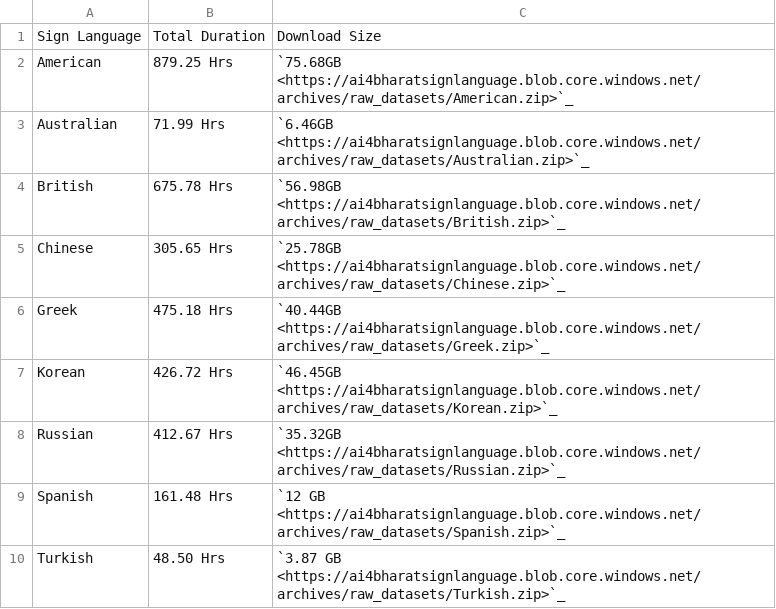
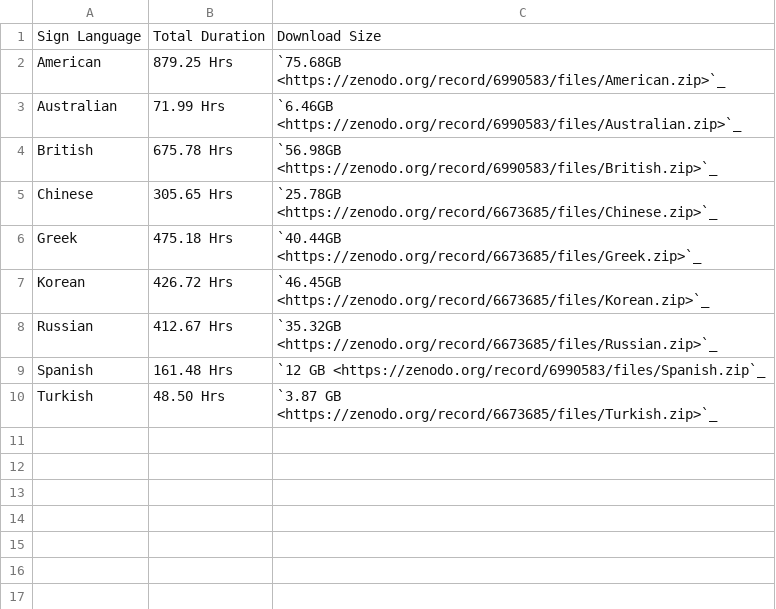
Before and after one commit to AI4Bharat/OpenHands, a CSV file: docs/_static/raw_datasets.csv, drawn as a sheet.

Commit message:
update new pretraining dataset links

```diff
--- a/docs/_static/raw_datasets.csv
+++ b/docs/_static/raw_datasets.csv
@@ -1,10 +1,10 @@
 Sign Language,Total Duration,Download Size
-American,879.25 Hrs,`75.68GB <https://ai4bharatsignlanguage.blob.core.windows.net/archives/raw_datasets/American.zip>`_
-Australian,71.99 Hrs,`6.46GB <https://ai4bharatsignlanguage.blob.core.windows.net/archives/raw_datasets/Australian.zip>`_
-British,675.78 Hrs,`56.98GB <https://ai4bharatsignlanguage.blob.core.windows.net/archives/raw_datasets/British.zip>`_
-Chinese,305.65 Hrs,`25.78GB <https://ai4bharatsignlanguage.blob.core.windows.net/archives/raw_datasets/Chinese.zip>`_
-Greek,475.18 Hrs,`40.44GB <https://ai4bharatsignlanguage.blob.core.windows.net/archives/raw_datasets/Greek.zip>`_
-Korean,426.72 Hrs,`46.45GB <https://ai4bharatsignlanguage.blob.core.windows.net/archives/raw_datasets/Korean.zip>`_
-Russian,412.67 Hrs,`35.32GB <https://ai4bharatsignlanguage.blob.core.windows.net/archives/raw_datasets/Russian.zip>`_
-Spanish,161.48 Hrs,`12 GB <https://ai4bharatsignlanguage.blob.core.windows.net/archives/raw_datasets/Spanish.zip>`_
-Turkish,48.50 Hrs,`3.87 GB <https://ai4bharatsignlanguage.blob.core.windows.net/archives/raw_datasets/Turkish.zip>`_
+American,879.25 Hrs,`75.68GB <https://zenodo.org/record/6990583/files/American.zip>`_
+Australian,71.99 Hrs,`6.46GB <https://zenodo.org/record/6990583/files/Australian.zip>`_
+British,675.78 Hrs,`56.98GB <https://zenodo.org/record/6990583/files/British.zip>`_
+Chinese,305.65 Hrs,`25.78GB <https://zenodo.org/record/6673685/files/Chinese.zip>`_
+Greek,475.18 Hrs,`40.44GB <https://zenodo.org/record/6673685/files/Greek.zip>`_
+Korean,426.72 Hrs,`46.45GB <https://zenodo.org/record/6673685/files/Korean.zip>`_
+Russian,412.67 Hrs,`35.32GB <https://zenodo.org/record/6673685/files/Russian.zip>`_
+Spanish,161.48 Hrs,`12 GB <https://zenodo.org/record/6990583/files/Spanish.zip`_
+Turkish,48.50 Hrs,`3.87 GB <https://zenodo.org/record/6673685/files/Turkish.zip>`_
```
